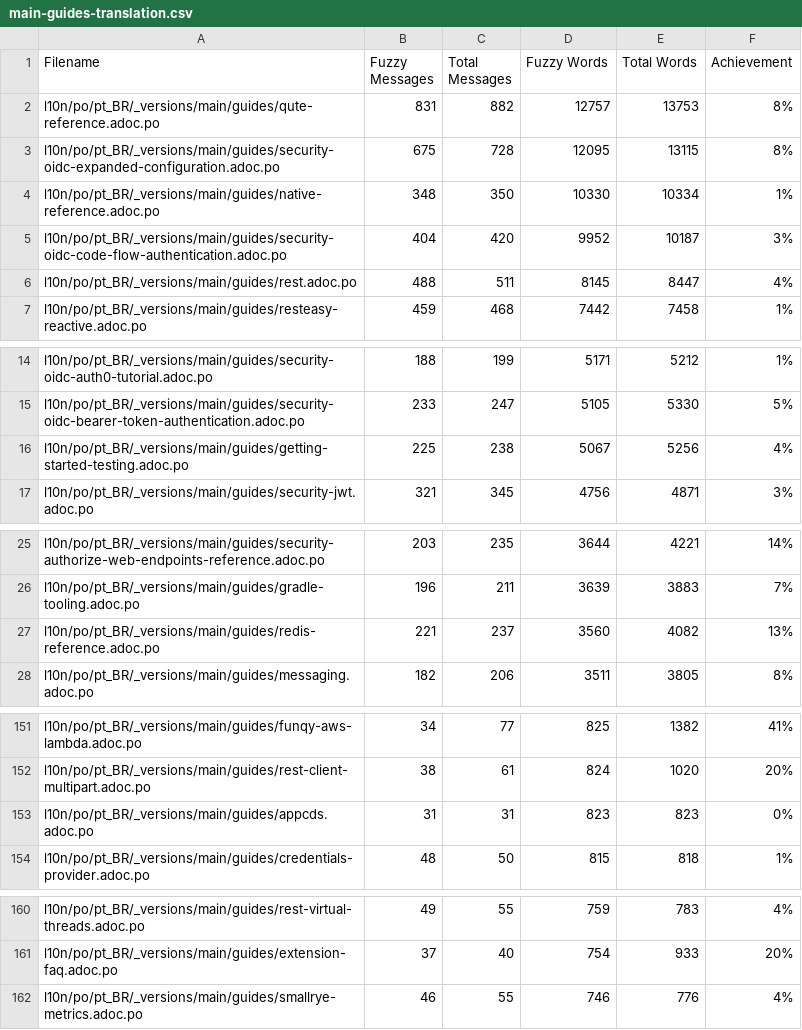
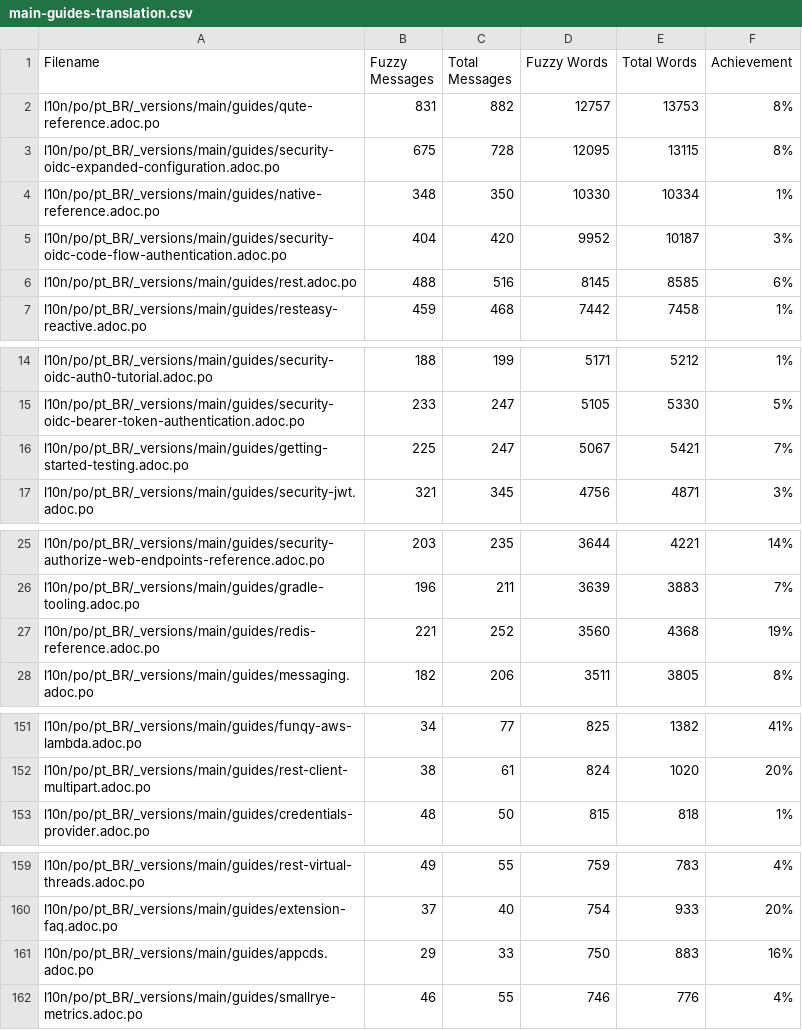
Before and after one commit to quarkusio/pt.quarkus.io, a CSV file: l10n/stats/main-guides-translation.csv, drawn as a sheet; only a part is shown, gaps mark what is left out; the diff covers the shown part only.

```diff
--- a/l10n/stats/main-guides-translation.csv
+++ b/l10n/stats/main-guides-translation.csv
@@ -5,3 +5,3 @@ l10n/po/pt_BR/_versions/main/guides/native-reference.adoc.po, 348, 350, 10330, 1
 l10n/po/pt_BR/_versions/main/guides/security-oidc-code-flow-authentication.adoc.po, 404, 420, 9952, 10187, 3%
-l10n/po/pt_BR/_versions/main/guides/rest.adoc.po, 488, 511, 8145, 8447, 4%
+l10n/po/pt_BR/_versions/main/guides/rest.adoc.po, 488, 516, 8145, 8585, 6%
 l10n/po/pt_BR/_versions/main/guides/resteasy-reactive.adoc.po, 459, 468, 7442, 7458, 1%
@@ -15,3 +15,3 @@ l10n/po/pt_BR/_versions/main/guides/security-oidc-auth0-tutorial.adoc.po, 188, 1
 l10n/po/pt_BR/_versions/main/guides/security-oidc-bearer-token-authentication.adoc.po, 233, 247, 5105, 5330, 5%
-l10n/po/pt_BR/_versions/main/guides/getting-started-testing.adoc.po, 225, 238, 5067, 5256, 4%
+l10n/po/pt_BR/_versions/main/guides/getting-started-testing.adoc.po, 225, 247, 5067, 5421, 7%
 l10n/po/pt_BR/_versions/main/guides/security-jwt.adoc.po, 321, 345, 4756, 4871, 3%
@@ -26,3 +26,3 @@ l10n/po/pt_BR/_versions/main/guides/security-authorize-web-endpoints-reference.a
 l10n/po/pt_BR/_versions/main/guides/gradle-tooling.adoc.po, 196, 211, 3639, 3883, 7%
-l10n/po/pt_BR/_versions/main/guides/redis-reference.adoc.po, 221, 237, 3560, 4082, 13%
+l10n/po/pt_BR/_versions/main/guides/redis-reference.adoc.po, 221, 252, 3560, 4368, 19%
 l10n/po/pt_BR/_versions/main/guides/messaging.adoc.po, 182, 206, 3511, 3805, 8%
@@ -152,3 +152,2 @@ l10n/po/pt_BR/_versions/main/guides/funqy-aws-lambda.adoc.po, 34, 77, 825, 1382,
 l10n/po/pt_BR/_versions/main/guides/rest-client-multipart.adoc.po, 38, 61, 824, 1020, 20%
-l10n/po/pt_BR/_versions/main/guides/appcds.adoc.po, 31, 31, 823, 823, 0%
 l10n/po/pt_BR/_versions/main/guides/credentials-provider.adoc.po, 48, 50, 815, 818, 1%
@@ -161,2 +160,3 @@ l10n/po/pt_BR/_versions/main/guides/rest-virtual-threads.adoc.po, 49, 55, 759, 7
 l10n/po/pt_BR/_versions/main/guides/extension-faq.adoc.po, 37, 40, 754, 933, 20%
+l10n/po/pt_BR/_versions/main/guides/appcds.adoc.po, 29, 33, 750, 883, 16%
 l10n/po/pt_BR/_versions/main/guides/smallrye-metrics.adoc.po, 46, 55, 746, 776, 4%
```
Also changed, not shown: 5 edited cells elsewhere in this file, l10n/stats/misc-translation.csv, l10n/stats/posts-translation.csv.
